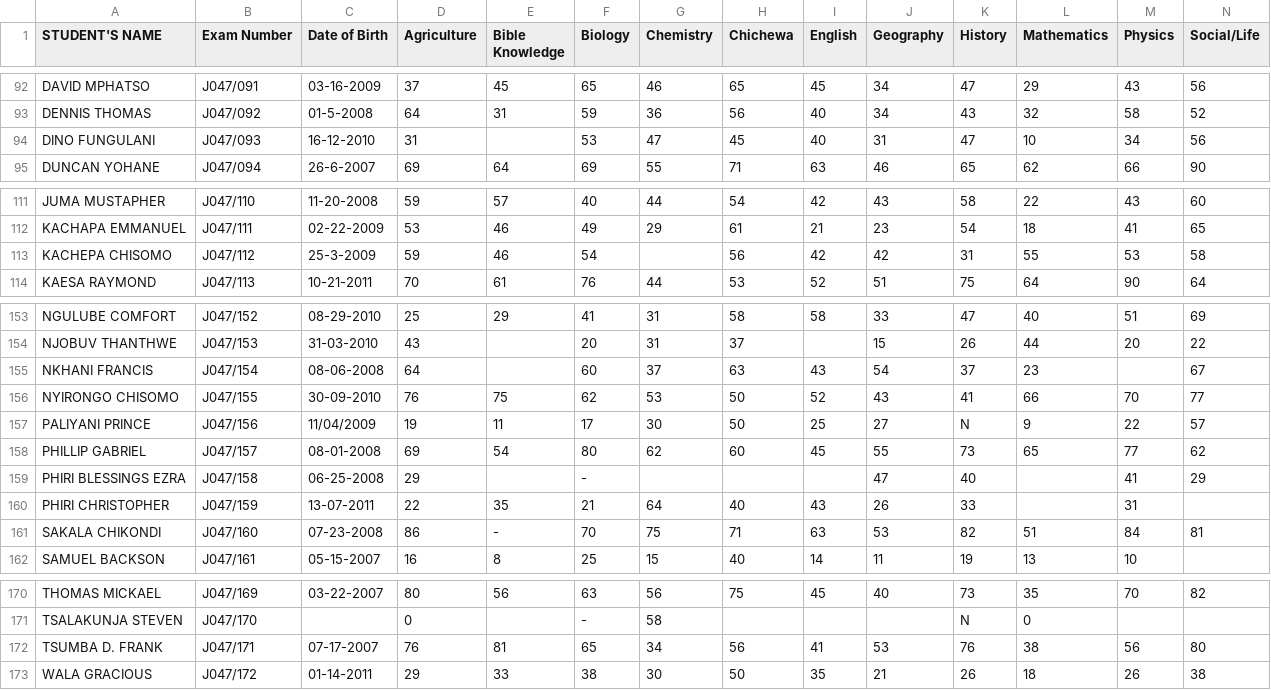
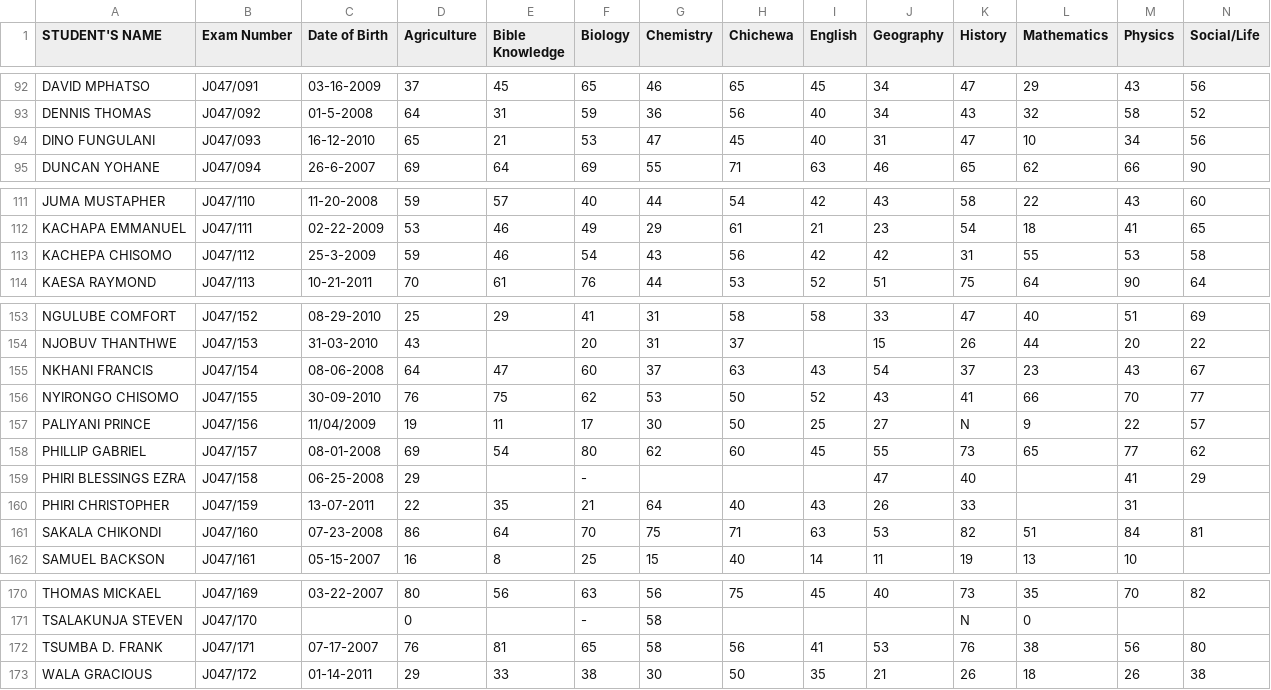
Before and after one commit to magawass/m, a CSV file: form2.csv, drawn as a sheet; only a part is shown, gaps mark what is left out; the diff covers the shown part only.

```diff
--- a/form2.csv
+++ b/form2.csv
@@ -93,3 +93,3 @@ DAVID MPHATSO,J047/091,03-16-2009,37,45,65,46,65,45,34,47,29,43,56
 DENNIS THOMAS,J047/092,01-5-2008,64,31,59,36,56,40,34,43,32,58,52
-DINO FUNGULANI,J047/093,16-12-2010,31,,53,47,45,40,31,47,10,34,56
+DINO FUNGULANI,J047/093,16-12-2010,65,21,53,47,45,40,31,47,10,34,56
 DUNCAN YOHANE,J047/094,26-6-2007,69,64,69,55,71,63,46,65,62,66,90
@@ -112,3 +112,3 @@ JUMA MUSTAPHER,J047/110,11-20-2008,59,57,40,44,54,42,43,58,22,43,60
 KACHAPA EMMANUEL,J047/111,02-22-2009,53,46,49,29,61,21,23,54,18,41,65
-KACHEPA CHISOMO,J047/112,25-3-2009,59,46,54,,56,42,42,31,55,53,58
+KACHEPA CHISOMO,J047/112,25-3-2009,59,46,54,43,56,42,42,31,55,53,58
 KAESA RAYMOND,J047/113,10-21-2011,70,61,76,44,53,52,51,75,64,90,64
@@ -154,3 +154,3 @@ NGULUBE COMFORT,J047/152,08-29-2010,25,29,41,31,58,58,33,47,40,51,69
 NJOBUV THANTHWE,J047/153,31-03-2010,43,,20,31,37,,15,26,44,20,22
-NKHANI FRANCIS,J047/154,08-06-2008,64,,60,37,63,43,54,37,23,,67
+NKHANI FRANCIS,J047/154,08-06-2008,64,47,60,37,63,43,54,37,23,43,67
 NYIRONGO CHISOMO,J047/155,30-09-2010,76,75,62,53,50,52,43,41,66,70,77
@@ -160,3 +160,3 @@ PHIRI BLESSINGS EZRA,J047/158,06-25-2008,29,,-,,,,47,40,,41,29
 PHIRI CHRISTOPHER,J047/159,13-07-2011,22,35,21,64,40,43,26,33,,31,
-SAKALA CHIKONDI,J047/160,07-23-2008,86,-,70,75,71,63,53,82,51,84,81
+SAKALA CHIKONDI,J047/160,07-23-2008,86,64,70,75,71,63,53,82,51,84,81
 SAMUEL BACKSON,J047/161,05-15-2007,16,8,25,15,40,14,11,19,13,10,
@@ -171,3 +171,3 @@ THOMAS MICKAEL,J047/169,03-22-2007,80,56,63,56,75,45,40,73,35,70,82
 TSALAKUNJA STEVEN,J047/170,,0,,-,58,,,,N,0,,
-TSUMBA D. FRANK,J047/171,07-17-2007,76,81,65,34,56,41,53,76,38,56,80
+TSUMBA D. FRANK,J047/171,07-17-2007,76,81,65,58,56,41,53,76,38,56,80
 WALA GRACIOUS,J047/172,01-14-2011,29,33,38,30,50,35,21,26,18,26,38
```
Also changed, not shown: 1 added row and 15 edited cells elsewhere in this file.
